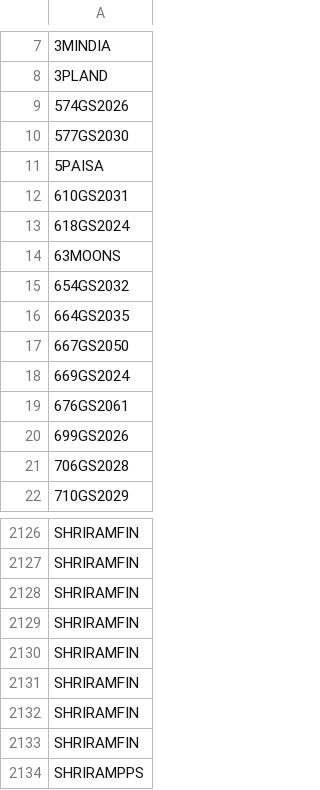
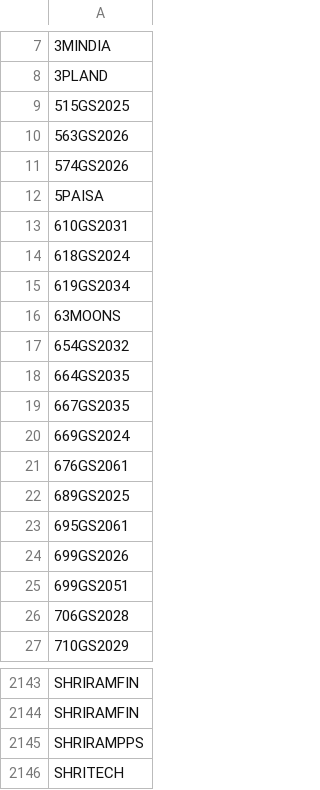
Before and after one commit to nikunjbaheti/NSE-Insider-Trading, a CSV file: Symbols.csv, drawn as a sheet; only a part is shown, gaps mark what is left out; the shorter side is filled out with more unchanged rows; removed rows and columns are numbered as before the commit, all else as after; the diff covers the shown part only; the diff names each change by its address in the sheet, - before the commit and + after, or states it on an @@ line.

```diff
--- a/Symbols.csv
+++ b/Symbols.csv
+row 9: 515GS2025
+row 10: 563GS2026
-row 10: 577GS2030
+row 15: 619GS2034
-A19: 667GS2050
+A19: 667GS2035
+row 22: 689GS2025
+row 23: 695GS2061
+row 25: 699GS2051
-row 2128: SHRIRAMFIN
-row 2129: SHRIRAMFIN
-row 2130: SHRIRAMFIN
-row 2131: SHRIRAMFIN
-row 2132: SHRIRAMFIN
-row 2133: SHRIRAMFIN
```
Also changed, not shown: 41 added rows, 29 removed rows and 4 edited cells elsewhere in this file.
